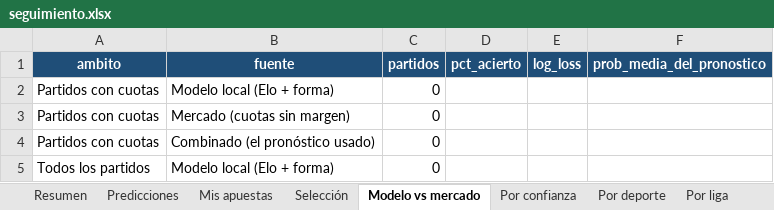
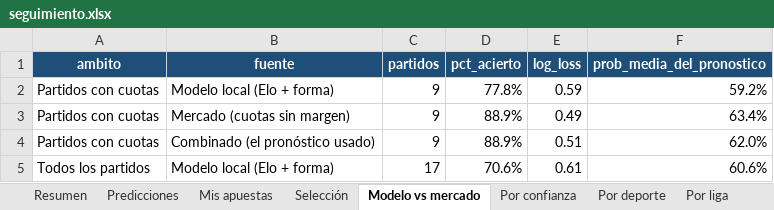
Before and after one commit to juanjosegl/futbol-predictor, an Excel workbook: reports/seguimiento.xlsx, sheet Modelo vs mercado, drawn as a sheet; values as stored, in another font and other column widths than the file's, no borders; the diff names each change by its address in the sheet, - before the commit and + after, or states it on an @@ line.

```diff
--- a/reports/seguimiento.xlsx (sheet Modelo vs mercado)
+++ b/reports/seguimiento.xlsx (sheet Modelo vs mercado)
-C2:C4 (partidos): 0
+C2:C4 (partidos): 9
-D2 (pct_acierto): (empty)
+D2 (pct_acierto): 77.8%
-E2 (log_loss): (empty)
+E2 (log_loss): 0.59
-F2 (prob_media_del_pronostico): (empty)
+F2 (prob_media_del_pronostico): 59.2%
-D3:D4 (pct_acierto): (empty)
+D3:D4 (pct_acierto): 88.9%
-E3 (log_loss): (empty)
+E3 (log_loss): 0.49
-F3 (prob_media_del_pronostico): (empty)
+F3 (prob_media_del_pronostico): 63.4%
-E4 (log_loss): (empty)
+E4 (log_loss): 0.51
-F4 (prob_media_del_pronostico): (empty)
+F4 (prob_media_del_pronostico): 62.0%
-C5 (partidos): 0
+C5 (partidos): 17
-D5 (pct_acierto): (empty)
+D5 (pct_acierto): 70.6%
-E5 (log_loss): (empty)
+E5 (log_loss): 0.61
-F5 (prob_media_del_pronostico): (empty)
+F5 (prob_media_del_pronostico): 60.6%
```
Also changed, not shown: sheet Predicciones, sheet Por liga, sheet Por deporte, sheet Por confianza, sheet Por pronóstico, sheet Selección, 2 more sheets, reports/hoy.xlsx, 11 other files.
